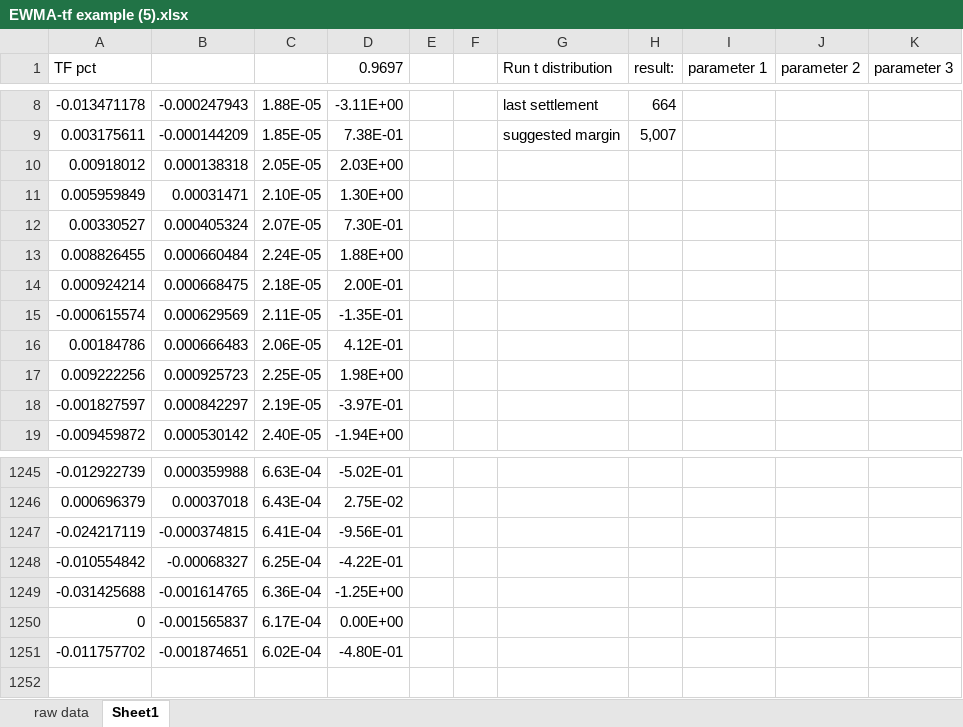
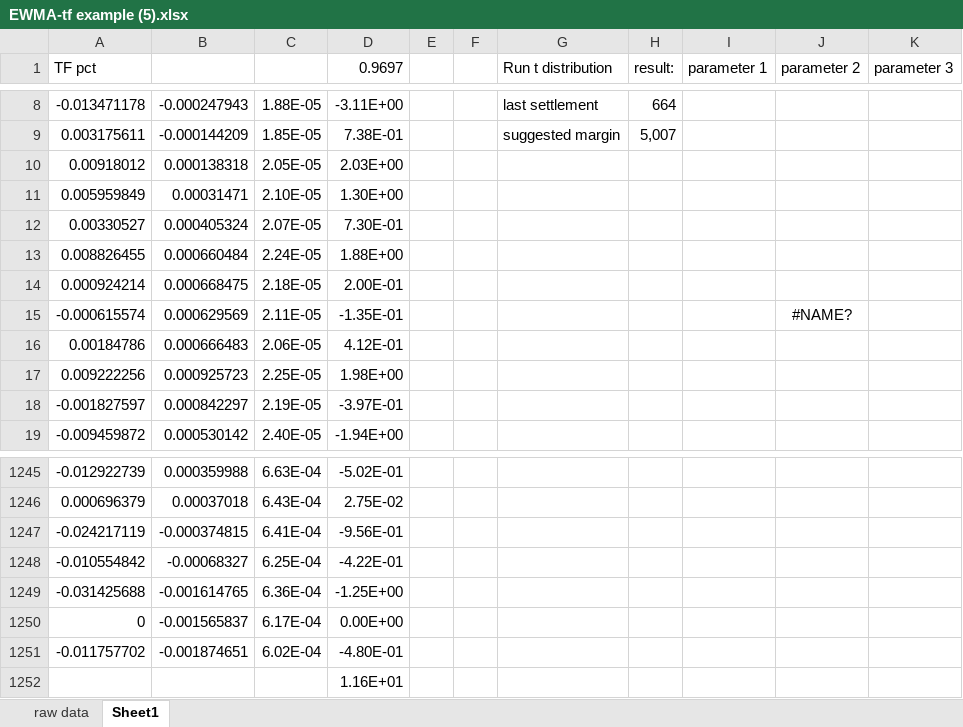
Before and after one commit to JazzikPeng/SPAN-Margin-on-Future-Contracts, an Excel workbook: EWMA-tf example (5).xlsx, sheet Sheet1, drawn as a sheet; only a part is shown, gaps mark what is left out; values as stored, in another font and other column widths than the file's, no borders; the diff names each change by its address in the sheet, - before the commit and + after, or states it on an @@ line.

```diff
--- a/EWMA-tf example (5).xlsx (sheet Sheet1)
+++ b/EWMA-tf example (5).xlsx (sheet Sheet1)
-J15 (parameter 2): (empty)
+J15 (parameter 2): #NAME?
+row 1252:  |  |  | 1.16E+01
```
Also changed, not shown: 4 other files.
